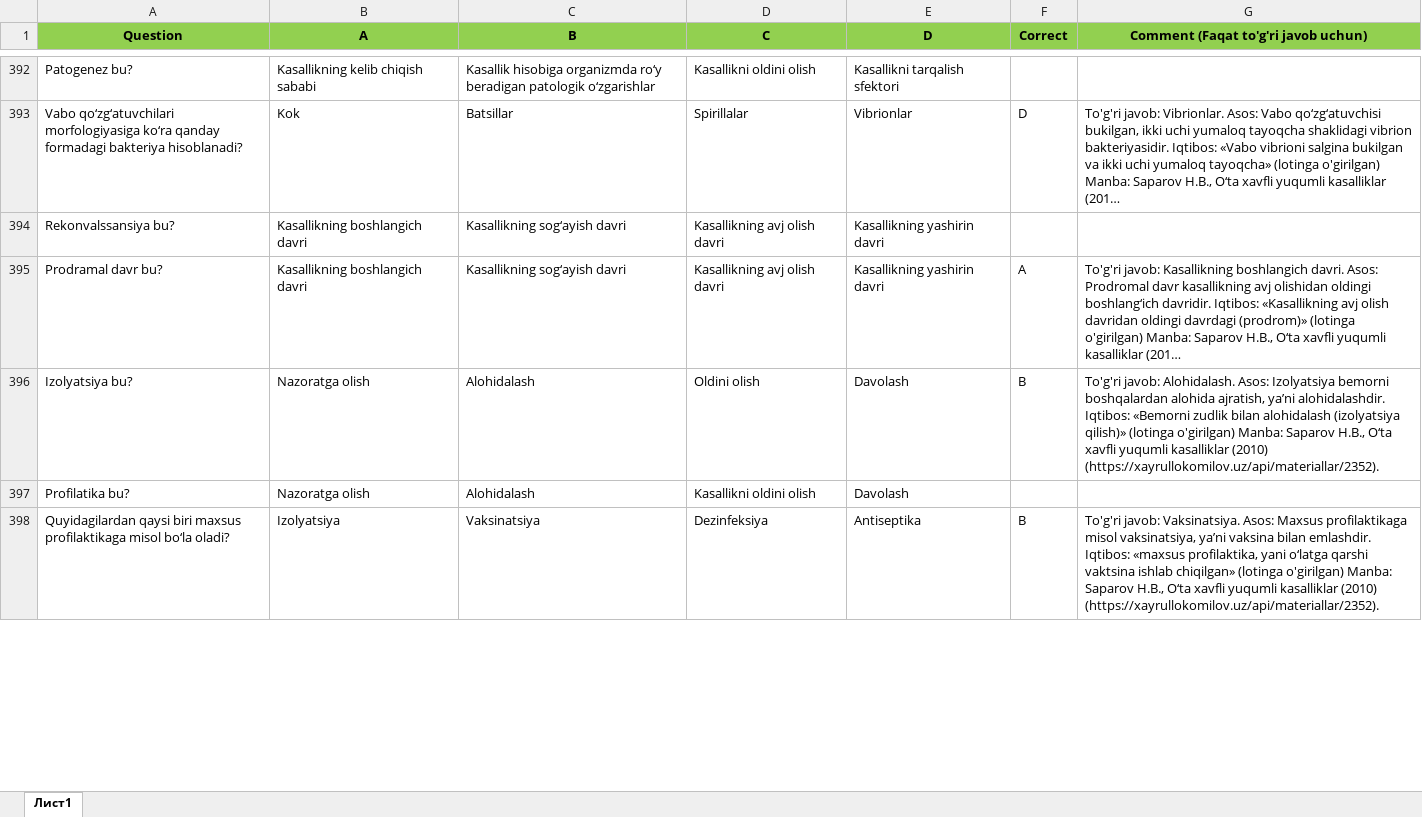
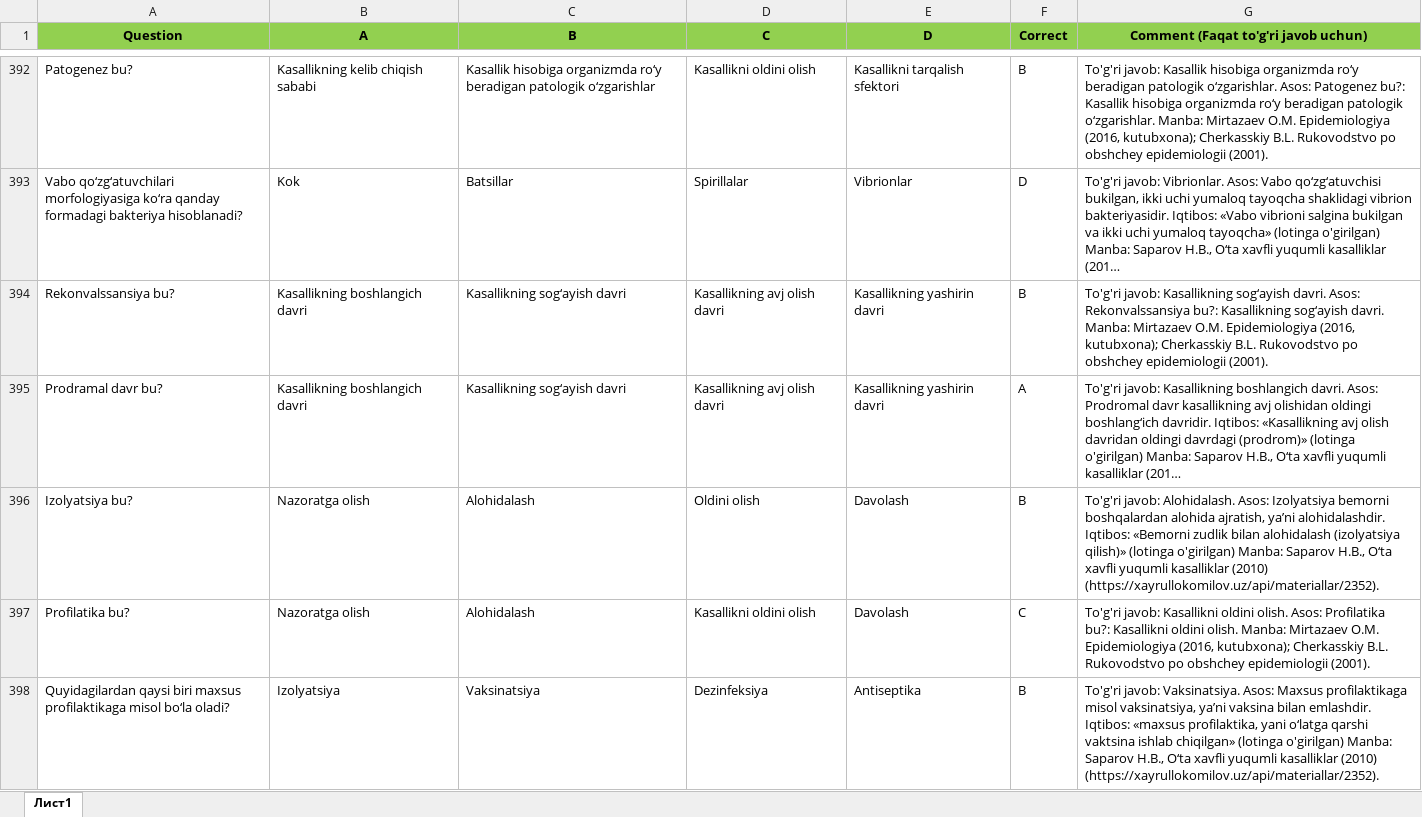
Before and after one commit to xkomilov/correct-commentni-to-ldir, an Excel workbook: 150-sanep-uta-h-test-baza-uzb-499-correct.xlsx, sheet Лист1, drawn as a sheet; only a part is shown, gaps mark what is left out; long unchanged cells end in …; values as stored, in another font and other column widths than the file's, no borders; the diff covers the shown part only; the diff names each change by its address in the sheet, - before the commit and + after, or states it on an @@ line.

```diff
--- a/150-sanep-uta-h-test-baza-uzb-499-correct.xlsx (sheet Лист1)
+++ b/150-sanep-uta-h-test-baza-uzb-499-correct.xlsx (sheet Лист1)
-F392 (Correct): (empty)
+F392 (Correct): B
-G392: (empty)
+G392: To'g'ri javob: Kasallik hisobiga organizmda ro‘y beradigan patologik o‘zgarishlar. Asos: Patogenez bu?: Kasallik hisobiga organizmda ro‘y beradigan patologik o‘zgarishlar. Manba: Mirtazaev O.M. Epidemiologiya (2016, kutubxona); Cherkasskiy B.L. Rukovodstvo po obshchey epidemiologii (2001).
-F394 (Correct): (empty)
+F394 (Correct): B
-G394: (empty)
+G394: To'g'ri javob: Kasallikning sog‘ayish davri. Asos: Rekonvalssansiya bu?: Kasallikning sog‘ayish davri. Manba: Mirtazaev O.M. Epidemiologiya (2016, kutubxona); Cherkasskiy B.L. Rukovodstvo po obshchey epidemiologii (2001).
-F397 (Correct): (empty)
+F397 (Correct): C
-G397: (empty)
+G397: To'g'ri javob: Kasallikni oldini olish. Asos: Profilatika bu?: Kasallikni oldini olish. Manba: Mirtazaev O.M. Epidemiologiya (2016, kutubxona); Cherkasskiy B.L. Rukovodstvo po obshchey epidemiologii (2001).
```
Also changed, not shown: 644 edited cells elsewhere in this sheet, 1 other file.
